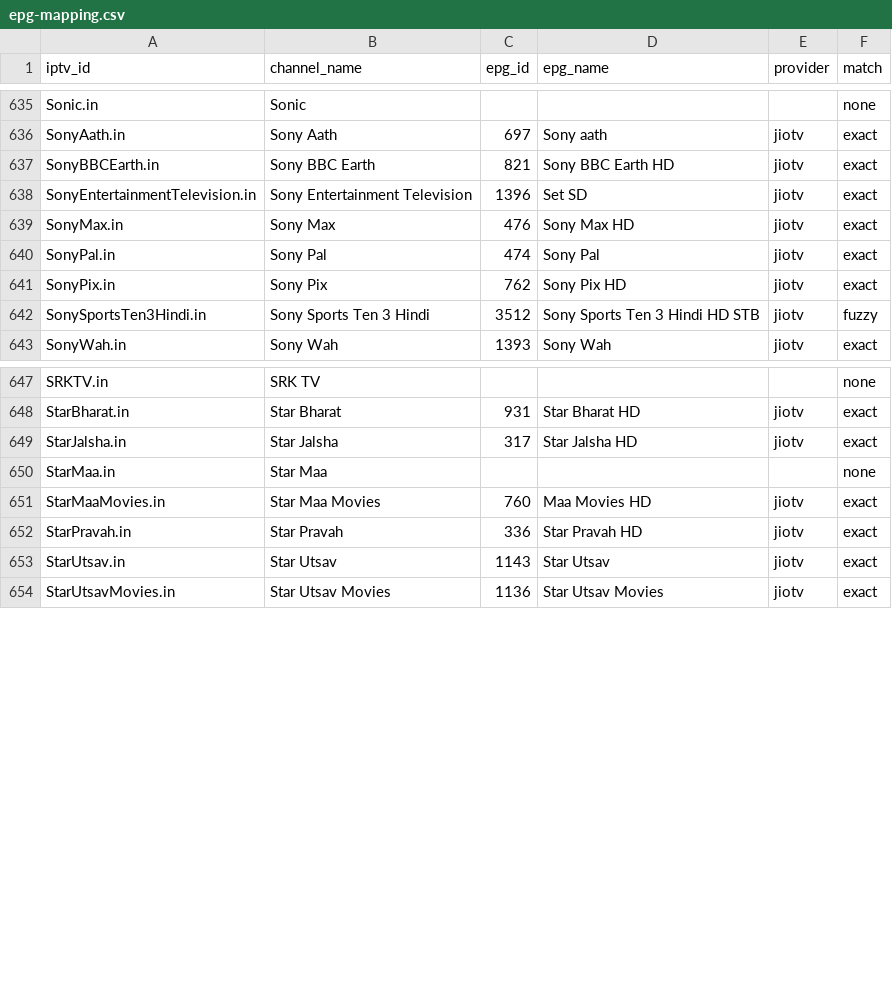
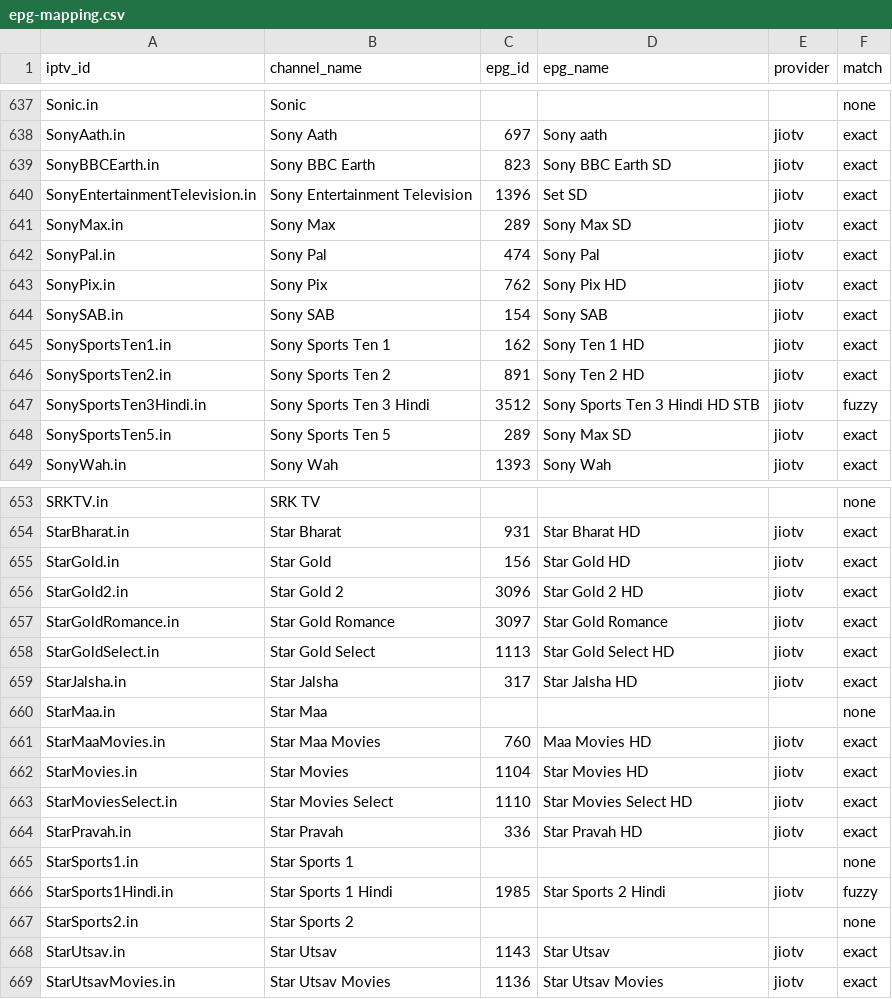
Before and after one commit to soniharish2018/in-iptv, a CSV file: playlists/epg-mapping.csv, drawn as a sheet; only a part is shown, gaps mark what is left out; the diff covers the shown part only.

```diff
--- a/playlists/epg-mapping.csv
+++ b/playlists/epg-mapping.csv
@@ -636,8 +638,12 @@ Sonic.in,Sonic,,,,none
 SonyAath.in,Sony Aath,697,Sony aath,jiotv,exact
-SonyBBCEarth.in,Sony BBC Earth,821,Sony BBC Earth HD,jiotv,exact
+SonyBBCEarth.in,Sony BBC Earth,823,Sony BBC Earth SD,jiotv,exact
 SonyEntertainmentTelevision.in,Sony Entertainment Television,1396,Set SD,jiotv,exact
-SonyMax.in,Sony Max,476,Sony Max HD,jiotv,exact
+SonyMax.in,Sony Max,289,Sony Max SD,jiotv,exact
 SonyPal.in,Sony Pal,474,Sony Pal,jiotv,exact
 SonyPix.in,Sony Pix,762,Sony Pix HD,jiotv,exact
+SonySAB.in,Sony SAB,154,Sony SAB,jiotv,exact
+SonySportsTen1.in,Sony Sports Ten 1,162,Sony Ten 1 HD,jiotv,exact
+SonySportsTen2.in,Sony Sports Ten 2,891,Sony Ten 2 HD,jiotv,exact
 SonySportsTen3Hindi.in,Sony Sports Ten 3 Hindi,3512,Sony Sports Ten 3 Hindi HD STB,jiotv,fuzzy
+SonySportsTen5.in,Sony Sports Ten 5,289,Sony Max SD,jiotv,exact
 SonyWah.in,Sony Wah,1393,Sony Wah,jiotv,exact
@@ -648,2 +654,6 @@ SRKTV.in,SRK TV,,,,none
 StarBharat.in,Star Bharat,931,Star Bharat HD,jiotv,exact
+StarGold.in,Star Gold,156,Star Gold HD,jiotv,exact
+StarGold2.in,Star Gold 2,3096,Star Gold 2 HD,jiotv,exact
+StarGoldRomance.in,Star Gold Romance,3097,Star Gold Romance,jiotv,exact
+StarGoldSelect.in,Star Gold Select,1113,Star Gold Select HD,jiotv,exact
 StarJalsha.in,Star Jalsha,317,Star Jalsha HD,jiotv,exact
@@ -651,3 +661,8 @@ StarMaa.in,Star Maa,,,,none
 StarMaaMovies.in,Star Maa Movies,760,Maa Movies HD,jiotv,exact
+StarMovies.in,Star Movies,1104,Star Movies HD,jiotv,exact
+StarMoviesSelect.in,Star Movies Select,1110,Star Movies Select HD,jiotv,exact
 StarPravah.in,Star Pravah,336,Star Pravah HD,jiotv,exact
+StarSports1.in,Star Sports 1,,,,none
+StarSports1Hindi.in,Star Sports 1 Hindi,1985,Star Sports 2 Hindi,jiotv,fuzzy
+StarSports2.in,Star Sports 2,,,,none
 StarUtsav.in,Star Utsav,1143,Star Utsav,jiotv,exact
```
Also changed, not shown: 9 added rows and 26 edited cells elsewhere in this file, 15 other files.
